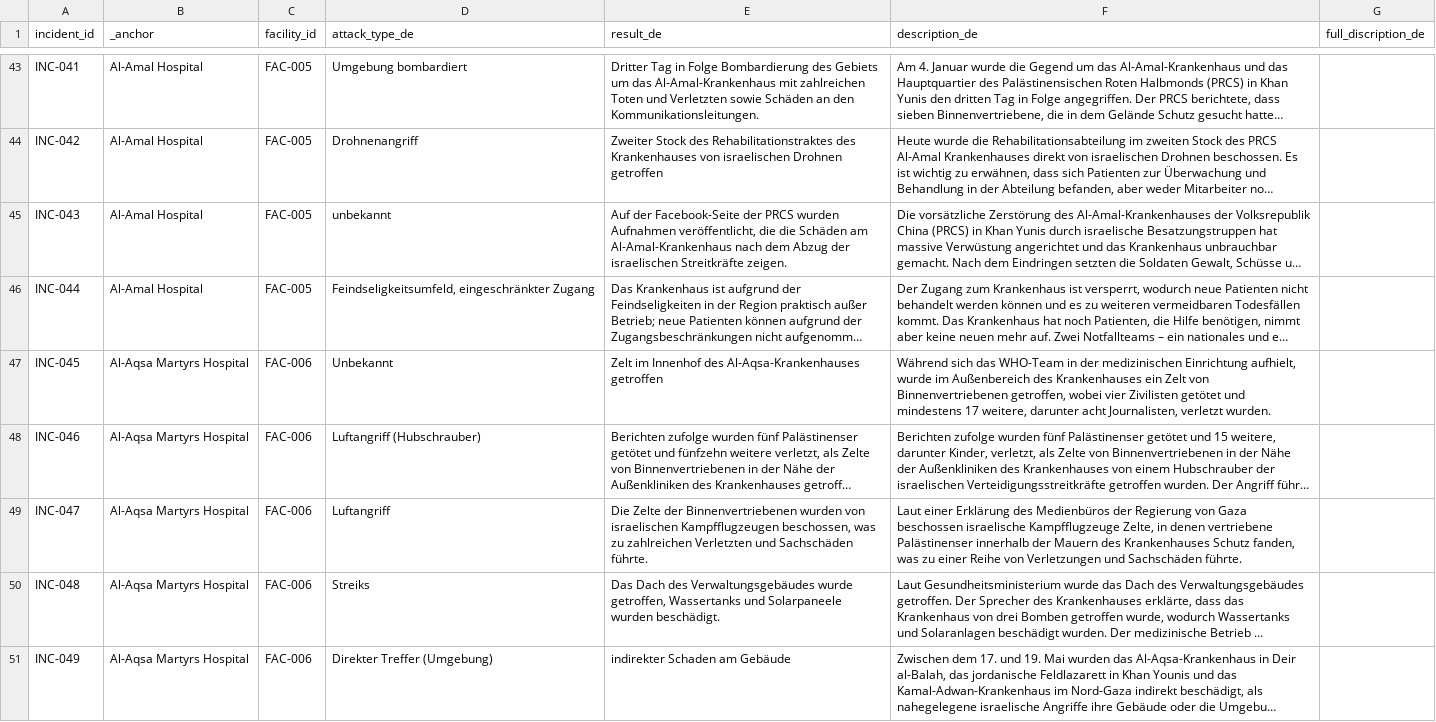
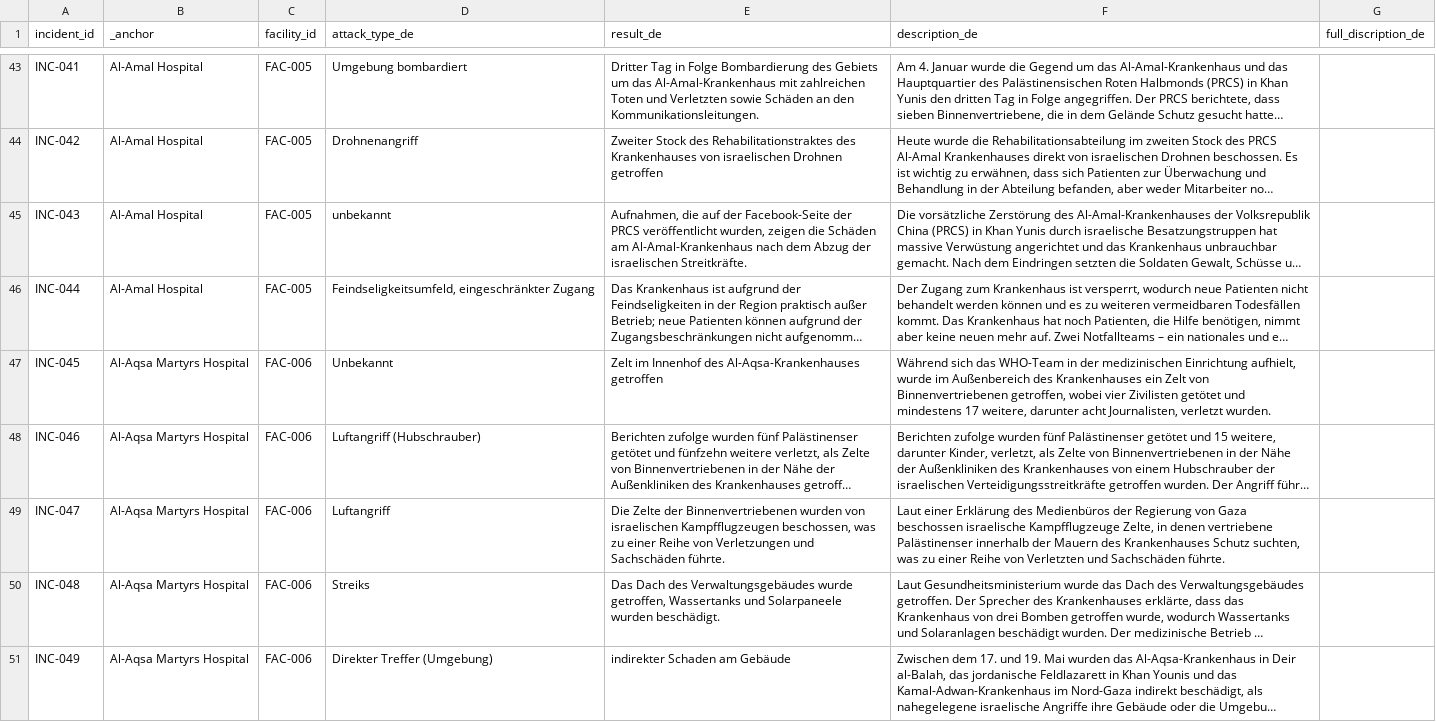
Before and after one commit to PalGenoPedia/PalGenoPedia, a CSV file: Pages/War_Crimes_Stats/stat-hospitals-attacked/Hospital_incidents_de.csv, drawn as a sheet; only a part is shown, gaps mark what is left out; long unchanged cells end in …; the diff covers the shown part only; the diff names each change by its address in the sheet, - before the commit and + after, or states it on an @@ line.

Commit message:
auto: update Hospital_incidents_de.csv [2026-09-14T10:20:58.192Z]

```diff
--- a/Pages/War_Crimes_Stats/stat-hospitals-attacked/Hospital_incidents_de.csv
+++ b/Pages/War_Crimes_Stats/stat-hospitals-attacked/Hospital_incidents_de.csv
-E45 (result_de): Auf der Facebook-Seite der PRCS wurden Aufnahmen veröffentlicht, die die Schäden am Al-Amal-Krankenhaus nach dem Abzug der israelischen Streitkräfte zeigen.
+E45 (result_de): Aufnahmen, die auf der Facebook-Seite der PRCS veröffentlicht wurden, zeigen die Schäden am Al-Amal-Krankenhaus nach dem Abzug der israelischen Streitkräfte.
-E49 (result_de): …was zu zahlreichen Verletzten und Sachschäden…
+E49 (result_de): …was zu einer Reihe von Verletzungen und Sachschäden…
-F49 (description_de): …Krankenhauses Schutz fanden, was zu einer Reihe von Verletzungen und Sachschäden…
+F49 (description_de): …Krankenhauses Schutz suchten, was zu einer Reihe von Verletzten und Sachschäden…
```
Also changed, not shown: 31 edited cells elsewhere in this file.
